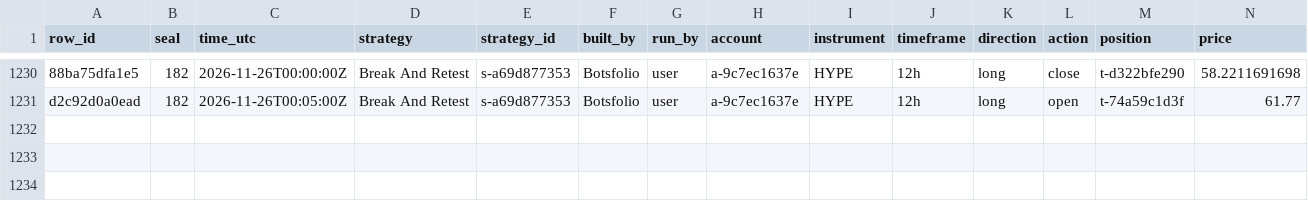
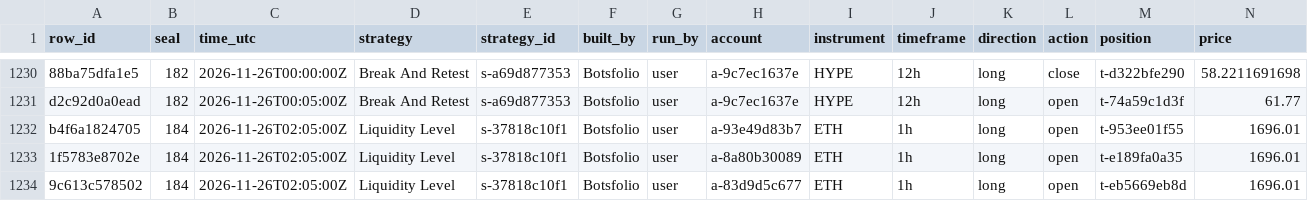
Before and after one commit to Botsfolio/trading-records, a CSV file: crypto-perpetual/latest.csv, drawn as a sheet; only a part is shown, gaps mark what is left out; rows hold the shown columns only; the diff names each change by its address in the sheet, - before the commit and + after, or states it on an @@ line.

Commit message:
Seal 000184, Bitcoin proof for seal 000182

```diff
--- a/crypto-perpetual/latest.csv
+++ b/crypto-perpetual/latest.csv
+row 1232: b4f6a1824705 | 184 | 2026-11-26T02:05:00Z | Liquidity Level | s-37818c10f1 | Botsfolio | user | a-93e49d83b7 | ETH | 1h | long | open | t-953ee01f55 | 1696.01
+row 1233: 1f5783e8702e | 184 | 2026-11-26T02:05:00Z | Liquidity Level | s-37818c10f1 | Botsfolio | user | a-8a80b30089 | ETH | 1h | long | open | t-e189fa0a35 | 1696.01
+row 1234: 9c613c578502 | 184 | 2026-11-26T02:05:00Z | Liquidity Level | s-37818c10f1 | Botsfolio | user | a-83d9d5c677 | ETH | 1h | long | open | t-eb5669eb8d | 1696.01
```
Also changed, not shown: 6 other files.
